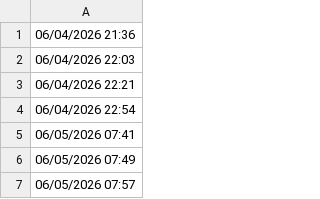
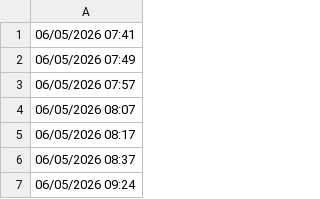
Before and after one commit to lethanhtannhat/thutrang7th6, a CSV file: time.csv, drawn as a sheet; only a part is shown; the shorter side is filled out with more unchanged rows; the diff names each change by its address in the sheet, - before the commit and + after, or states it on an @@ line.

```diff
--- a/time.csv
+++ b/time.csv
-row 1: 06/04/2026 21:36
-row 2: 06/04/2026 22:03
-row 3: 06/04/2026 22:21
-row 4: 06/04/2026 22:54
```
Also changed, not shown: 1 other file.
